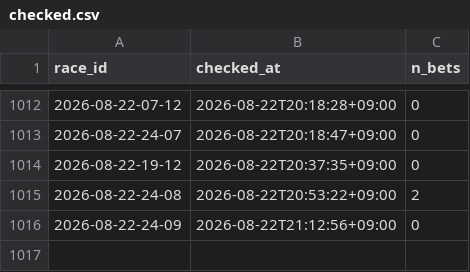
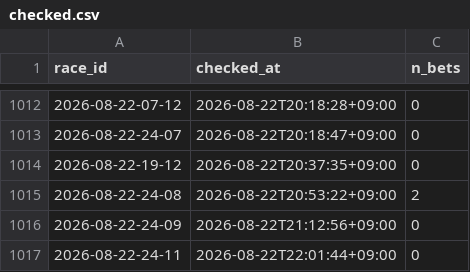
Before and after one commit to denden56-cloud/boatrace-papertrade, a CSV file: state/checked.csv, drawn as a sheet; only a part is shown, gaps mark what is left out; the diff names each change by its address in the sheet, - before the commit and + after, or states it on an @@ line.

```diff
--- a/state/checked.csv
+++ b/state/checked.csv
+row 1017: 2026-08-22-24-11 | 2026-08-22T22:01:44+09:00 | 0
```
Also changed, not shown: state/beforeinfo.csv, state/odds/2026-08.csv, 1 other file.
